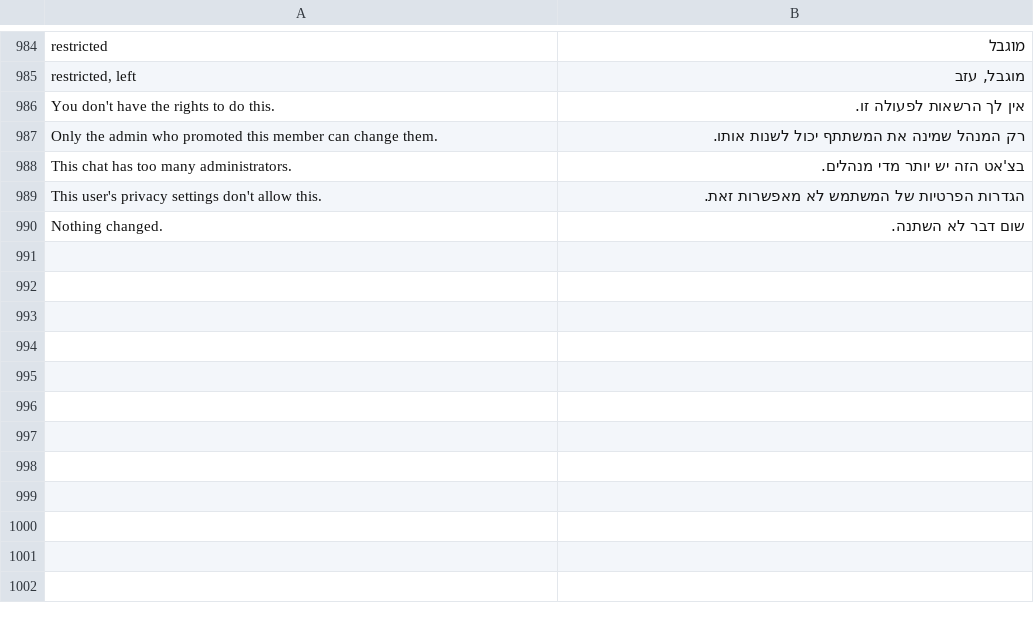
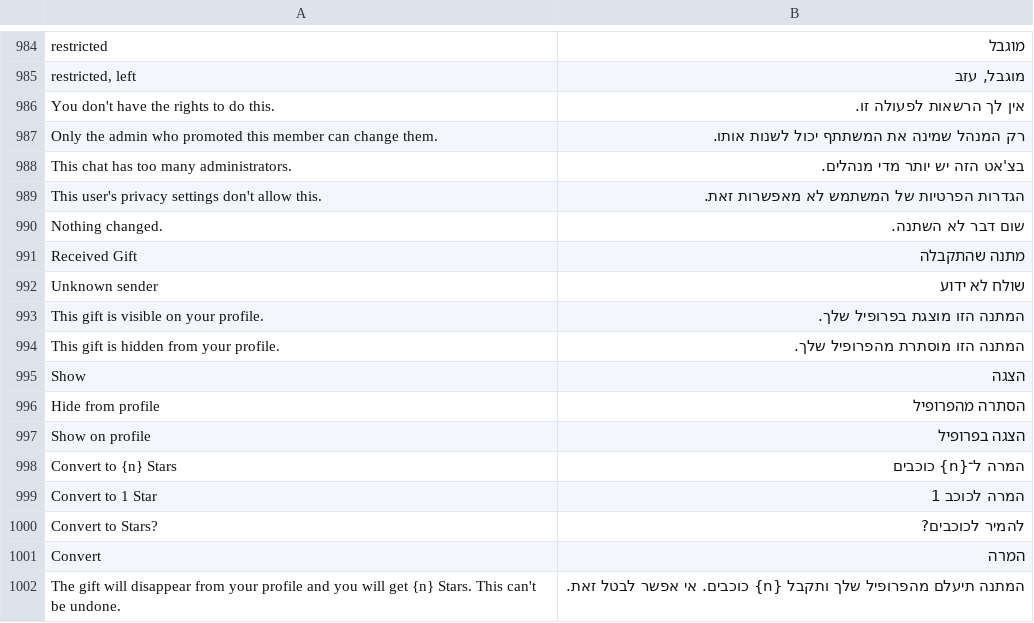
Before and after one commit to JettaXP/pixelGram, a TSV file: src/main/resources/i18n/he.tsv, drawn as a sheet; only a part is shown, gaps mark what is left out; the diff names each change by its address in the sheet, - before the commit and + after, or states it on an @@ line.

```diff
--- a/src/main/resources/i18n/he.tsv
+++ b/src/main/resources/i18n/he.tsv
+row 991: Received Gift | מתנה שהתקבלה
+row 992: Unknown sender | שולח לא ידוע
+row 993: This gift is visible on your profile. | המתנה הזו מוצגת בפרופיל שלך.
+row 994: This gift is hidden from your profile. | המתנה הזו מוסתרת מהפרופיל שלך.
+row 995: Show | הצגה
+row 996: Hide from profile | הסתרה מהפרופיל
+row 997: Show on profile | הצגה בפרופיל
+row 998: Convert to {n} Stars | המרה ל־{n} כוכבים
+row 999: Convert to 1 Star | המרה לכוכב 1
+row 1000: Convert to Stars? | להמיר לכוכבים?
+row 1001: Convert | המרה
+row 1002: The gift will disappear from your profile and you will get {n} Stars. This can't be undone. | המתנה תיעלם מהפרופיל שלך ותקבל {n} כוכבים. אי אפשר לבטל זאת.
```
Also changed, not shown: src/main/resources/i18n/ru.tsv, 7 other files.
